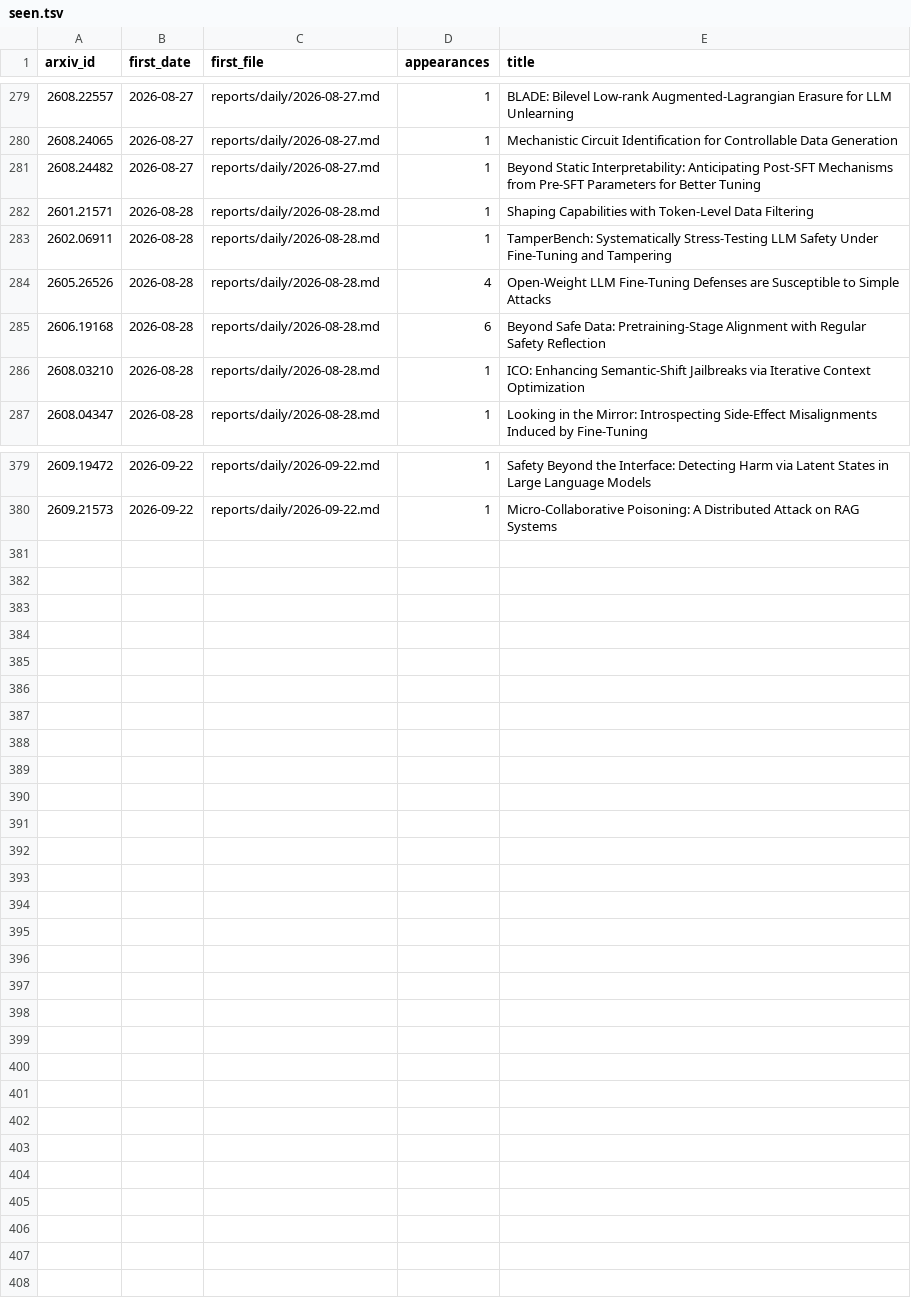
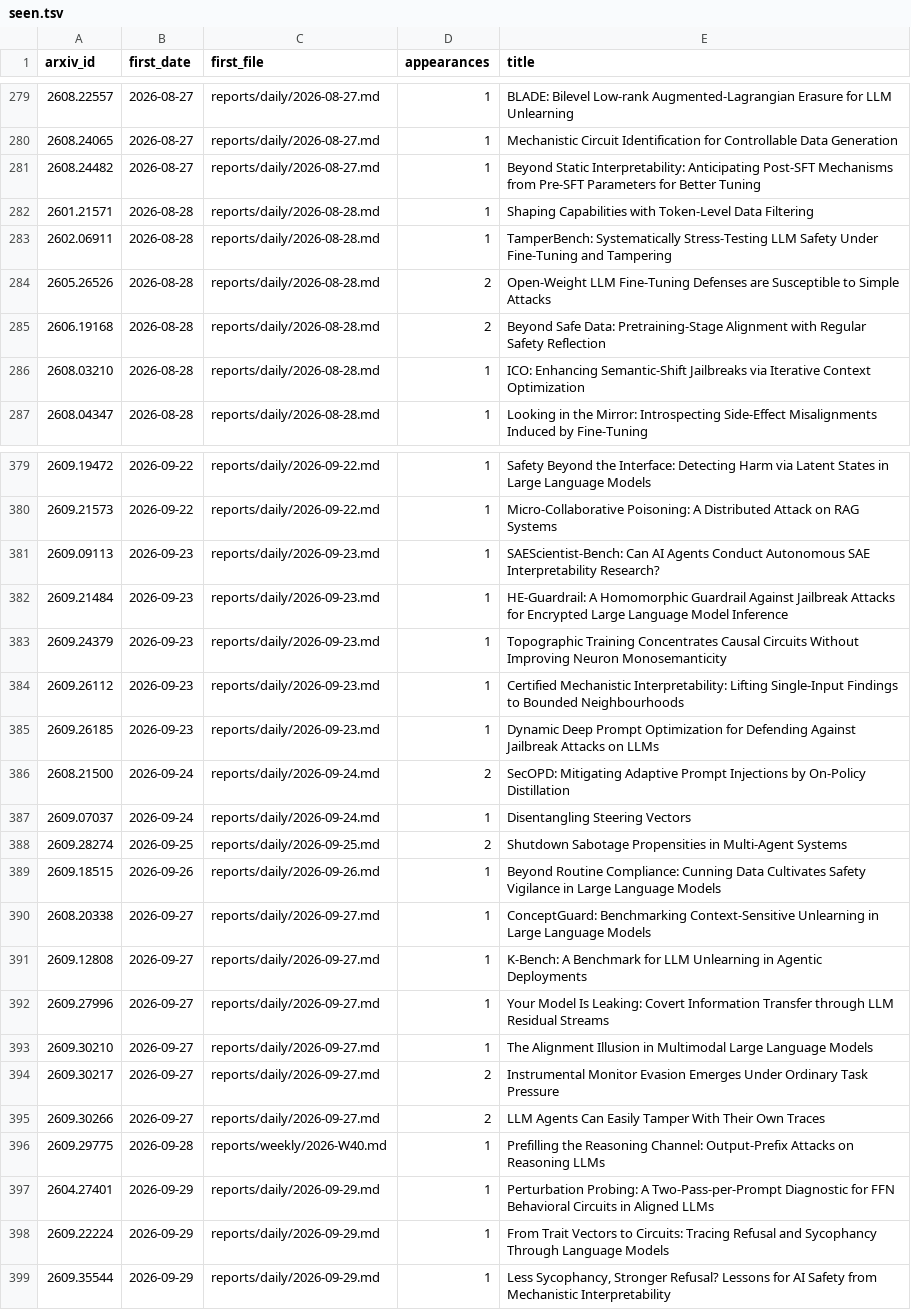
Before and after one commit to GusSand/research-radar, a TSV file: reports/index/seen.tsv, drawn as a sheet; only a part is shown, gaps mark what is left out; the diff covers the shown part only.

```diff
--- a/reports/index/seen.tsv
+++ b/reports/index/seen.tsv
@@ -283,4 +283,4 @@ arxiv_id	first_date	first_file	appearances	title
 2602.06911	2026-08-28	reports/daily/2026-08-28.md	1	TamperBench: Systematically Stress-Testing LLM Safety Under Fine-Tuning and Tampering
-2605.26526	2026-08-28	reports/daily/2026-08-28.md	4	Open-Weight LLM Fine-Tuning Defenses are Susceptible to Simple Attacks
-2606.19168	2026-08-28	reports/daily/2026-08-28.md	6	Beyond Safe Data: Pretraining-Stage Alignment with Regular Safety Reflection
+2605.26526	2026-08-28	reports/daily/2026-08-28.md	2	Open-Weight LLM Fine-Tuning Defenses are Susceptible to Simple Attacks
+2606.19168	2026-08-28	reports/daily/2026-08-28.md	2	Beyond Safe Data: Pretraining-Stage Alignment with Regular Safety Reflection
 2608.03210	2026-08-28	reports/daily/2026-08-28.md	1	ICO: Enhancing Semantic-Shift Jailbreaks via Iterative Context Optimization
@@ -380 +380,20 @@ arxiv_id	first_date	first_file	appearances	title
 2609.21573	2026-09-22	reports/daily/2026-09-22.md	1	Micro-Collaborative Poisoning: A Distributed Attack on RAG Systems
+2609.09113	2026-09-23	reports/daily/2026-09-23.md	1	SAEScientist-Bench: Can AI Agents Conduct Autonomous SAE Interpretability Research?
+2609.21484	2026-09-23	reports/daily/2026-09-23.md	1	HE-Guardrail: A Homomorphic Guardrail Against Jailbreak Attacks for Encrypted Large Language Model Inference
+2609.24379	2026-09-23	reports/daily/2026-09-23.md	1	Topographic Training Concentrates Causal Circuits Without Improving Neuron Monosemanticity
+2609.26112	2026-09-23	reports/daily/2026-09-23.md	1	Certified Mechanistic Interpretability: Lifting Single-Input Findings to Bounded Neighbourhoods
+2609.26185	2026-09-23	reports/daily/2026-09-23.md	1	Dynamic Deep Prompt Optimization for Defending Against Jailbreak Attacks on LLMs
+2608.21500	2026-09-24	reports/daily/2026-09-24.md	2	SecOPD: Mitigating Adaptive Prompt Injections by On-Policy Distillation
+2609.07037	2026-09-24	reports/daily/2026-09-24.md	1	Disentangling Steering Vectors
+2609.28274	2026-09-25	reports/daily/2026-09-25.md	2	Shutdown Sabotage Propensities in Multi-Agent Systems
+2609.18515	2026-09-26	reports/daily/2026-09-26.md	1	Beyond Routine Compliance: Cunning Data Cultivates Safety Vigilance in Large Language Models
+2608.20338	2026-09-27	reports/daily/2026-09-27.md	1	ConceptGuard: Benchmarking Context-Sensitive Unlearning in Large Language Models
+2609.12808	2026-09-27	reports/daily/2026-09-27.md	1	K-Bench: A Benchmark for LLM Unlearning in Agentic Deployments
+2609.27996	2026-09-27	reports/daily/2026-09-27.md	1	Your Model Is Leaking: Covert Information Transfer through LLM Residual Streams
+2609.30210	2026-09-27	reports/daily/2026-09-27.md	1	The Alignment Illusion in Multimodal Large Language Models
+2609.30217	2026-09-27	reports/daily/2026-09-27.md	2	Instrumental Monitor Evasion Emerges Under Ordinary Task Pressure
+2609.30266	2026-09-27	reports/daily/2026-09-27.md	2	LLM Agents Can Easily Tamper With Their Own Traces
+2609.29775	2026-09-28	reports/weekly/2026-W40.md	1	Prefilling the Reasoning Channel: Output-Prefix Attacks on Reasoning LLMs
+2604.27401	2026-09-29	reports/daily/2026-09-29.md	1	Perturbation Probing: A Two-Pass-per-Prompt Diagnostic for FFN Behavioral Circuits in Aligned LLMs
+2609.22224	2026-09-29	reports/daily/2026-09-29.md	1	From Trait Vectors to Circuits: Tracing Refusal and Sycophancy Through Language Models
+2609.35544	2026-09-29	reports/daily/2026-09-29.md	1	Less Sycophancy, Stronger Refusal? Lessons for AI Safety from Mechanistic Interpretability
```
Also changed, not shown: 17 edited cells elsewhere in this file, 24 other files.
